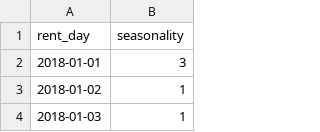
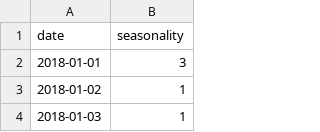
Before and after one commit to lepetitprinz/car_rental_dynamic_pricing_poc, a CSV file: ref/seasonality/seasonality_hx.csv, drawn as a sheet; only a part is shown.

```diff
--- a/ref/seasonality/seasonality_hx.csv
+++ b/ref/seasonality/seasonality_hx.csv
@@ -1,2 +1,2 @@
-rent_day	seasonality
+date	seasonality
 2018-01-01	3
```
Also changed, not shown: 10 other files.
